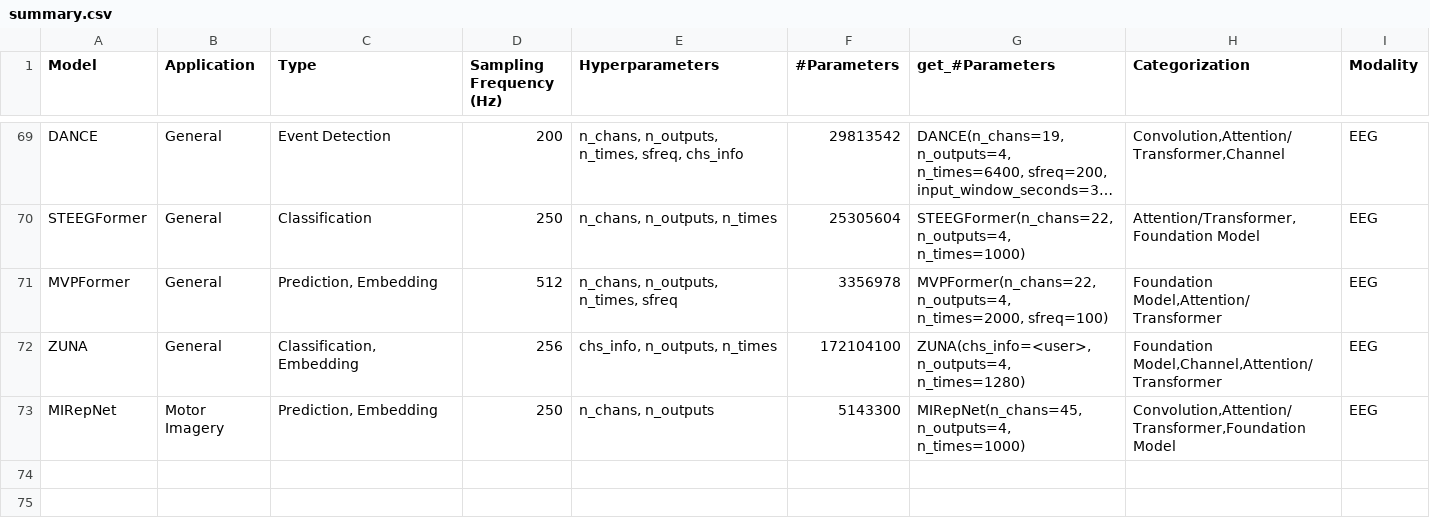
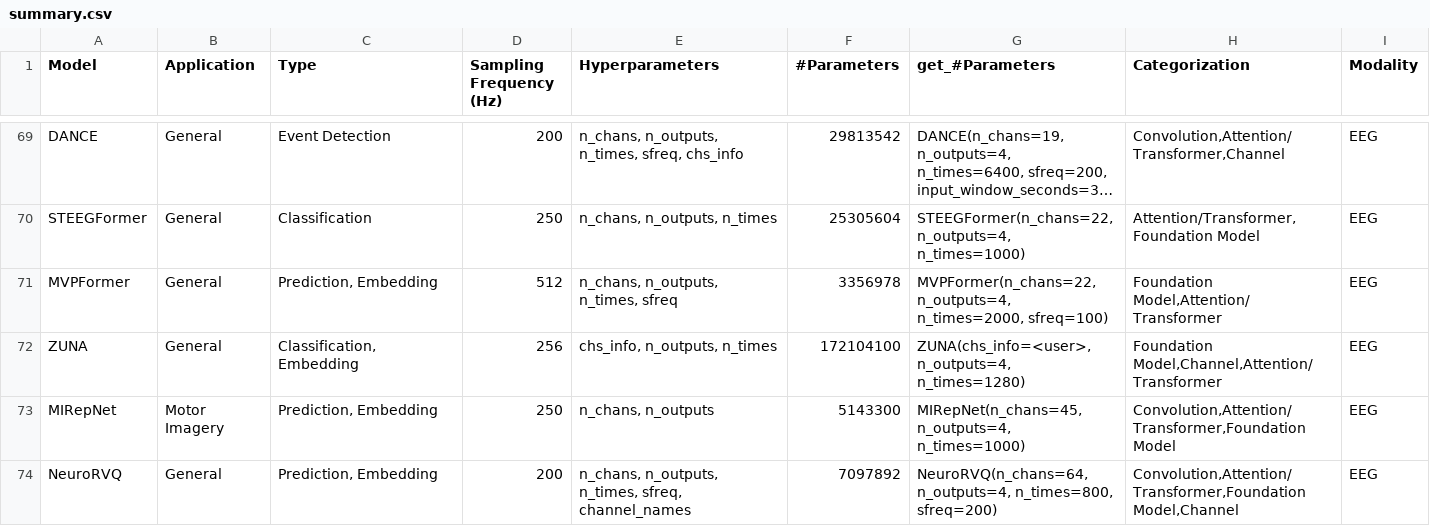
Before and after one commit to braindecode/braindecode, a CSV file: braindecode/models/summary.csv, drawn as a sheet; only a part is shown, gaps mark what is left out; long unchanged cells end in ….

Commit message:
Add NeuroRVQ EEG foundation model

```diff
--- a/braindecode/models/summary.csv
+++ b/braindecode/models/summary.csv
@@ -73 +73,2 @@ ZUNA,General,"Classification,Embedding",256,"chs_info, n_outputs, n_times",17210
 MIRepNet,Motor Imagery,"Prediction, Embedding",250,"n_chans, n_outputs",5143300,"MIRepNet(n_chans=45, n_outputs=4, n_times=1000)","Convolution,Attention/Transformer,Foundation Model",EEG
+NeuroRVQ,General,"Prediction, Embedding",200,"n_chans, n_outputs, n_times, sfreq, channel_names",7097892,"NeuroRVQ(n_chans=64, n_outputs=4, n_times=800, sfreq=200)","Convolution,Attention/Transformer,Foundation Model,Channel",EEG
```
Also changed, not shown: 8 other files.
